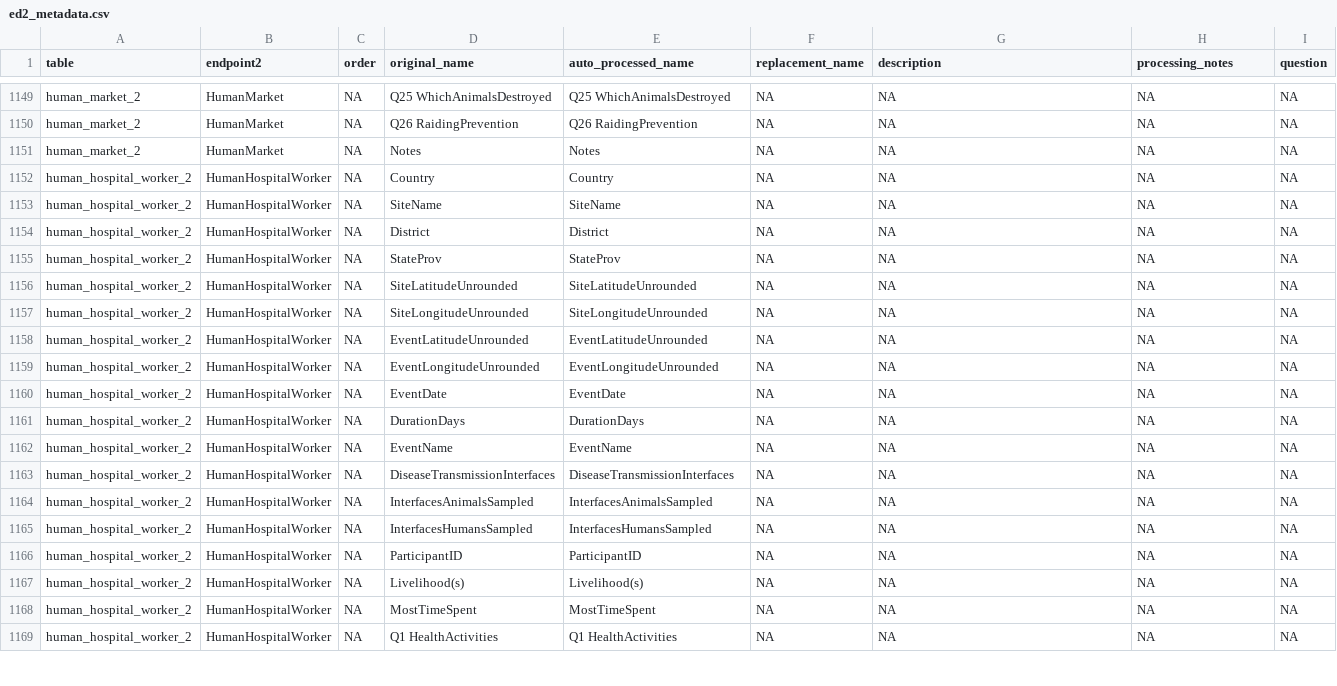
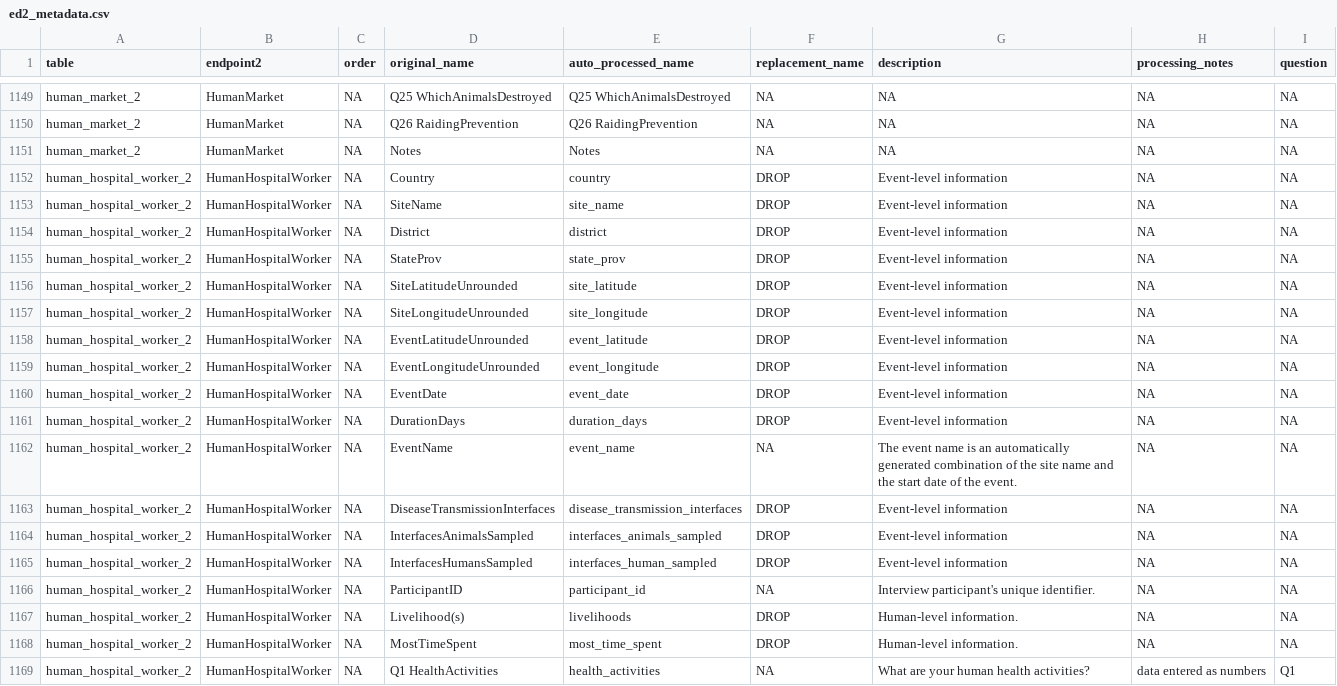
Before and after one commit to ecohealthalliance/eidith, a CSV file: data-raw/ed2_metadata.csv, drawn as a sheet; only a part is shown, gaps mark what is left out; the diff covers the shown part only.

Commit message:
human zoo and human hospital worker metadata added

```diff
--- a/data-raw/ed2_metadata.csv
+++ b/data-raw/ed2_metadata.csv
@@ -1151,19 +1151,19 @@ human_market_2,HumanMarket,NA,Q26 RaidingPrevention,Q26 RaidingPrevention,NA,NA,
 human_market_2,HumanMarket,NA,Notes,Notes,NA,NA,NA,NA
-human_hospital_worker_2,HumanHospitalWorker,NA,Country,Country,NA,NA,NA,NA
-human_hospital_worker_2,HumanHospitalWorker,NA,SiteName,SiteName,NA,NA,NA,NA
-human_hospital_worker_2,HumanHospitalWorker,NA,District,District,NA,NA,NA,NA
-human_hospital_worker_2,HumanHospitalWorker,NA,StateProv,StateProv,NA,NA,NA,NA
-human_hospital_worker_2,HumanHospitalWorker,NA,SiteLatitudeUnrounded,SiteLatitudeUnrounded,NA,NA,NA,NA
-human_hospital_worker_2,HumanHospitalWorker,NA,SiteLongitudeUnrounded,SiteLongitudeUnrounded,NA,NA,NA,NA
-human_hospital_worker_2,HumanHospitalWorker,NA,EventLatitudeUnrounded,EventLatitudeUnrounded,NA,NA,NA,NA
-human_hospital_worker_2,HumanHospitalWorker,NA,EventLongitudeUnrounded,EventLongitudeUnrounded,NA,NA,NA,NA
-human_hospital_worker_2,HumanHospitalWorker,NA,EventDate,EventDate,NA,NA,NA,NA
-human_hospital_worker_2,HumanHospitalWorker,NA,DurationDays,DurationDays,NA,NA,NA,NA
-human_hospital_worker_2,HumanHospitalWorker,NA,EventName,EventName,NA,NA,NA,NA
-human_hospital_worker_2,HumanHospitalWorker,NA,DiseaseTransmissionInterfaces,DiseaseTransmissionInterfaces,NA,NA,NA,NA
-human_hospital_worker_2,HumanHospitalWorker,NA,InterfacesAnimalsSampled,InterfacesAnimalsSampled,NA,NA,NA,NA
-human_hospital_worker_2,HumanHospitalWorker,NA,InterfacesHumansSampled,InterfacesHumansSampled,NA,NA,NA,NA
-human_hospital_worker_2,HumanHospitalWorker,NA,ParticipantID,ParticipantID,NA,NA,NA,NA
-human_hospital_worker_2,HumanHospitalWorker,NA,Livelihood(s),Livelihood(s),NA,NA,NA,NA
-human_hospital_worker_2,HumanHospitalWorker,NA,MostTimeSpent,MostTimeSpent,NA,NA,NA,NA
-human_hospital_worker_2,HumanHospitalWorker,NA,Q1 HealthActivities,Q1 HealthActivities,NA,NA,NA,NA
+human_hospital_worker_2,HumanHospitalWorker,NA,Country,country,DROP,Event-level information,NA,NA
+human_hospital_worker_2,HumanHospitalWorker,NA,SiteName,site_name,DROP,Event-level information,NA,NA
+human_hospital_worker_2,HumanHospitalWorker,NA,District,district,DROP,Event-level information,NA,NA
+human_hospital_worker_2,HumanHospitalWorker,NA,StateProv,state_prov,DROP,Event-level information,NA,NA
+human_hospital_worker_2,HumanHospitalWorker,NA,SiteLatitudeUnrounded,site_latitude,DROP,Event-level information,NA,NA
+human_hospital_worker_2,HumanHospitalWorker,NA,SiteLongitudeUnrounded,site_longitude,DROP,Event-level information,NA,NA
+human_hospital_worker_2,HumanHospitalWorker,NA,EventLatitudeUnrounded,event_latitude,DROP,Event-level information,NA,NA
+human_hospital_worker_2,HumanHospitalWorker,NA,EventLongitudeUnrounded,event_longitude,DROP,Event-level information,NA,NA
+human_hospital_worker_2,HumanHospitalWorker,NA,EventDate,event_date,DROP,Event-level information,NA,NA
+human_hospital_worker_2,HumanHospitalWorker,NA,DurationDays,duration_days,DROP,Event-level information,NA,NA
+human_hospital_worker_2,HumanHospitalWorker,NA,EventName,event_name,NA,The event name is an automatically generated combination of the site name and the start date of the event.,NA,NA
+human_hospital_worker_2,HumanHospitalWorker,NA,DiseaseTransmissionInterfaces,disease_transmission_interfaces,DROP,Event-level information,NA,NA
+human_hospital_worker_2,HumanHospitalWorker,NA,InterfacesAnimalsSampled,interfaces_animals_sampled,DROP,Event-level information,NA,NA
+human_hospital_worker_2,HumanHospitalWorker,NA,InterfacesHumansSampled,interfaces_human_sampled,DROP,Event-level information,NA,NA
+human_hospital_worker_2,HumanHospitalWorker,NA,ParticipantID,participant_id,NA,Interview participant's unique identifier.,NA,NA
+human_hospital_worker_2,HumanHospitalWorker,NA,Livelihood(s),livelihoods,DROP,Human-level information.,NA,NA
+human_hospital_worker_2,HumanHospitalWorker,NA,MostTimeSpent,most_time_spent,DROP,Human-level information.,NA,NA
+human_hospital_worker_2,HumanHospitalWorker,NA,Q1 HealthActivities,health_activities,NA,What are your human health activities?,data entered as numbers,Q1
```
Also changed, not shown: 142 edited cells elsewhere in this file, 3 other files.
